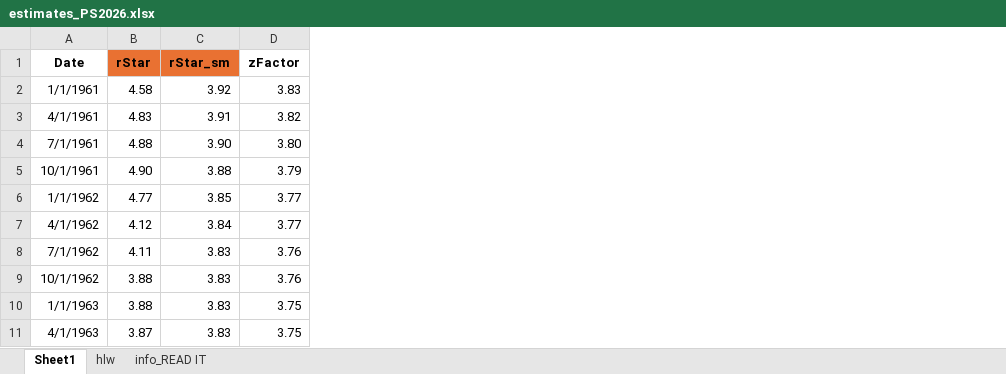
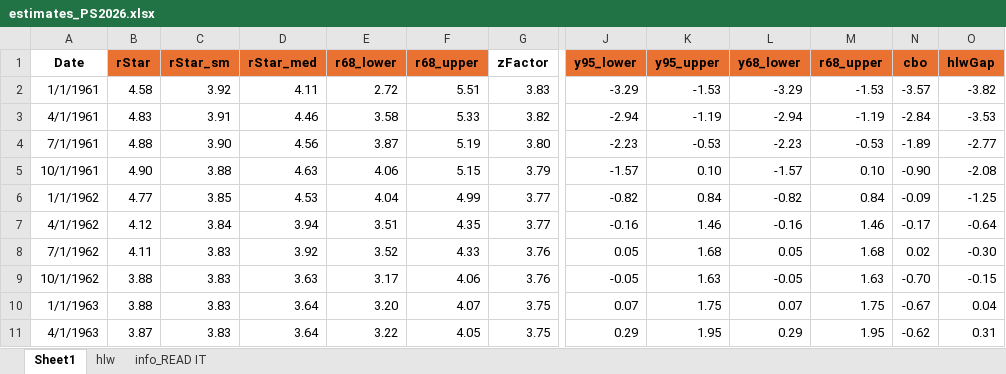
Before and after one commit to tibor-pal/tibor-pal.github.io, an Excel workbook: estimates_PS2026.xlsx, sheet Sheet1, drawn as a sheet; only a part is shown, gaps mark what is left out; values as stored, in another font and other column widths than the file's, no borders; the diff names each change by its address in the sheet, - before the commit and + after, or states it on an @@ line.

```diff
--- a/estimates_PS2026.xlsx (sheet Sheet1)
+++ b/estimates_PS2026.xlsx (sheet Sheet1)
+column D (rStar_med), rows 2-11: 4.11 | 4.46 | 4.56 | 4.63 | 4.53 | 3.94 | 3.92 | 3.63 | 3.64 | 3.64
+column E (r68_lower), rows 2-11: 2.72 | 3.58 | 3.87 | 4.06 | 4.04 | 3.51 | 3.52 | 3.17 | 3.20 | 3.22
+column F (r68_upper), rows 2-11: 5.51 | 5.33 | 5.19 | 5.15 | 4.99 | 4.35 | 4.33 | 4.06 | 4.07 | 4.05
+column J (y95_lower), rows 2-11: -3.29 | -2.94 | -2.23 | -1.57 | -0.82 | -0.16 | 0.05 | -0.05 | 0.07 | 0.29
+column K (y95_upper), rows 2-11: -1.53 | -1.19 | -0.53 | 0.10 | 0.84 | 1.46 | 1.68 | 1.63 | 1.75 | 1.95
+column L (y68_lower), rows 2-11: -3.29 | -2.94 | -2.23 | -1.57 | -0.82 | -0.16 | 0.05 | -0.05 | 0.07 | 0.29
+column M (r68_upper), rows 2-11: -1.53 | -1.19 | -0.53 | 0.10 | 0.84 | 1.46 | 1.68 | 1.63 | 1.75 | 1.95
+column N (cbo), rows 2-11: -3.57 | -2.84 | -1.89 | -0.90 | -0.09 | -0.17 | 0.02 | -0.70 | -0.67 | -0.62
+column O (hlwGap), rows 2-11: -3.82 | -3.53 | -2.77 | -2.08 | -1.25 | -0.64 | -0.30 | -0.15 | 0.04 | 0.31
```
Also changed, not shown: 4 other files.
